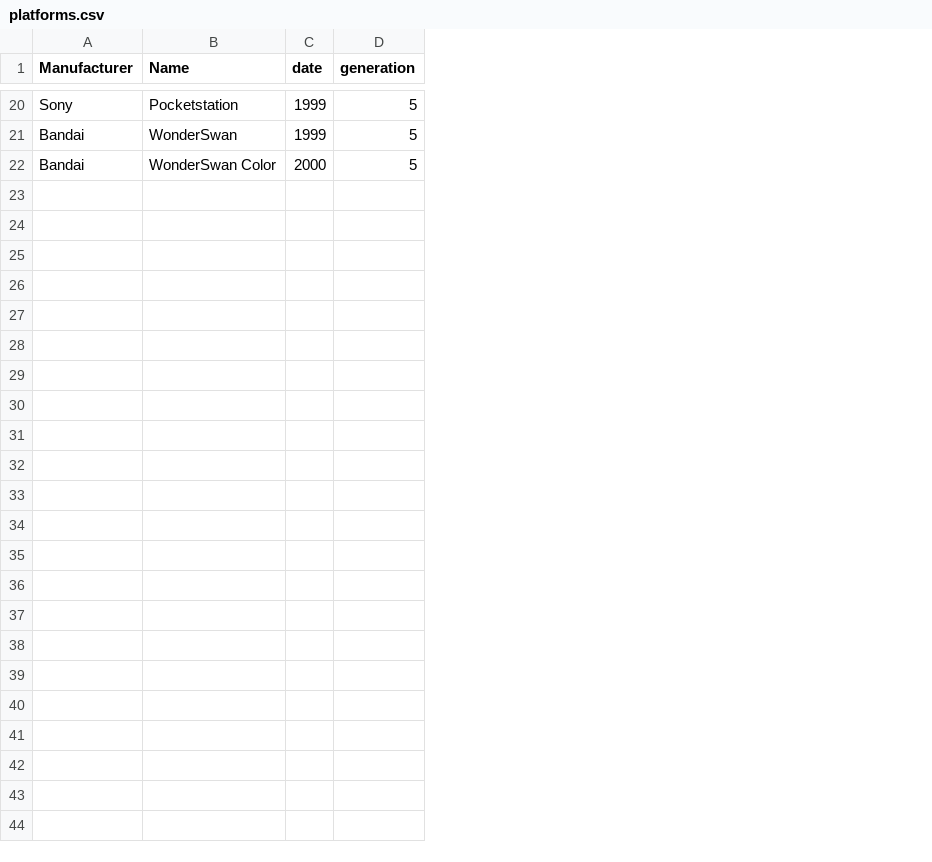
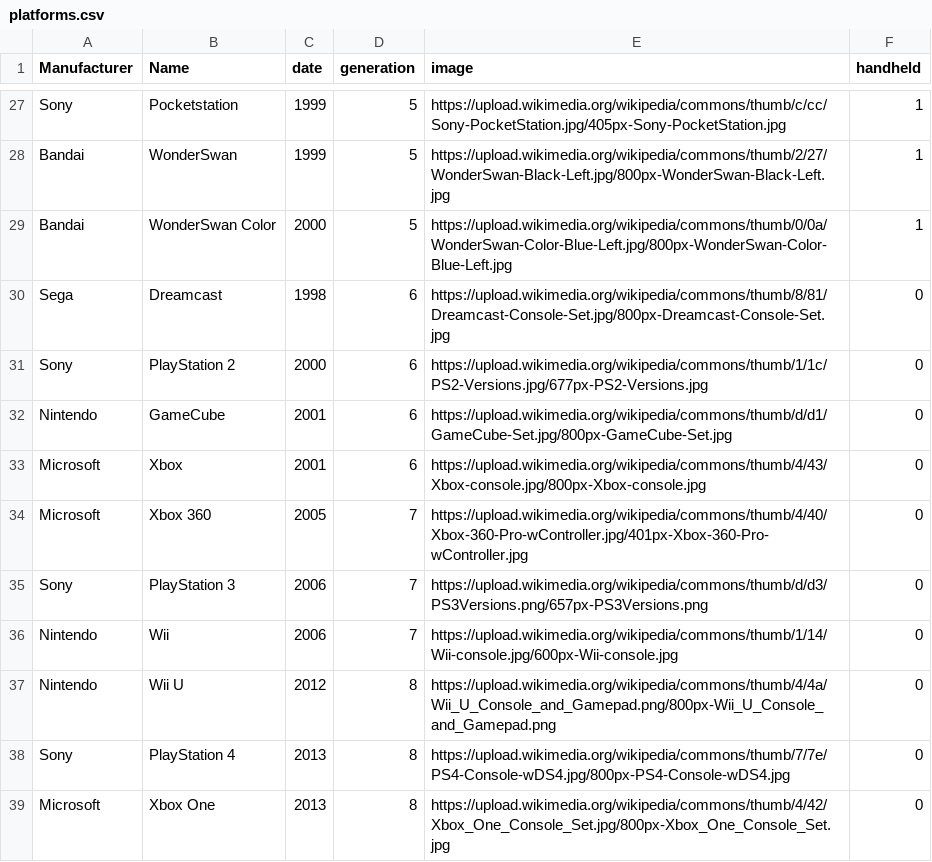
Before and after one commit to hmmcclish/realgamer, a CSV file: data/platforms.csv, drawn as a sheet; only a part is shown, gaps mark what is left out; the diff covers the shown part only; the diff names each change by its address in the sheet, - before the commit and + after, or states it on an @@ line.

```diff
--- a/data/platforms.csv
+++ b/data/platforms.csv
+column E (image), rows 27-29: https://upload.wikimedia.org/wikipedia/commons/thumb/c/cc/Sony-PocketStation.jpg/405px-Sony-PocketStation.jpg | https://upload.wikimedia.org/wikipedia/commons/thumb/2/27/WonderSwan-Black-Left.jpg/800px-WonderSwan-Black-Left.jpg | https://upload.wikimedia.org/wikipedia/commons/thumb/0/0a/WonderSwan-Color-Blue-Left.jpg/800px-WonderSwan-Color-Blue-Left.jpg
+column F (handheld), rows 27-29: all 1
+row 30: Sega | Dreamcast | 1998 | 6 | https://upload.wikimedia.org/wikipedia/commons/thumb/8/81/Dreamcast-Console-Set.jpg/800px-Dreamcast-Console-Set.jpg | 0
+row 31: Sony | PlayStation 2 | 2000 | 6 | https://upload.wikimedia.org/wikipedia/commons/thumb/1/1c/PS2-Versions.jpg/677px-PS2-Versions.jpg | 0
+row 32: Nintendo | GameCube | 2001 | 6 | https://upload.wikimedia.org/wikipedia/commons/thumb/d/d1/GameCube-Set.jpg/800px-GameCube-Set.jpg | 0
+row 33: Microsoft | Xbox | 2001 | 6 | https://upload.wikimedia.org/wikipedia/commons/thumb/4/43/Xbox-console.jpg/800px-Xbox-console.jpg | 0
+row 34: Microsoft | Xbox 360 | 2005 | 7 | https://upload.wikimedia.org/wikipedia/commons/thumb/4/40/Xbox-360-Pro-wController.jpg/401px-Xbox-360-Pro-wController.jpg | 0
+row 35: Sony | PlayStation 3 | 2006 | 7 | https://upload.wikimedia.org/wikipedia/commons/thumb/d/d3/PS3Versions.png/657px-PS3Versions.png | 0
+row 36: Nintendo | Wii | 2006 | 7 | https://upload.wikimedia.org/wikipedia/commons/thumb/1/14/Wii-console.jpg/600px-Wii-console.jpg | 0
+row 37: Nintendo | Wii U | 2012 | 8 | https://upload.wikimedia.org/wikipedia/commons/thumb/4/4a/Wii_U_Console_and_Gamepad.png/800px-Wii_U_Console_and_Gamepad.png | 0
+row 38: Sony | PlayStation 4 | 2013 | 8 | https://upload.wikimedia.org/wikipedia/commons/thumb/7/7e/PS4-Console-wDS4.jpg/800px-PS4-Console-wDS4.jpg | 0
+row 39: Microsoft | Xbox One | 2013 | 8 | https://upload.wikimedia.org/wikipedia/commons/thumb/4/42/Xbox_One_Console_Set.jpg/800px-Xbox_One_Console_Set.jpg | 0
```
Also changed, not shown: 7 added rows, 5 moved rows and 5 edited cells elsewhere in this file, 22 other files.
